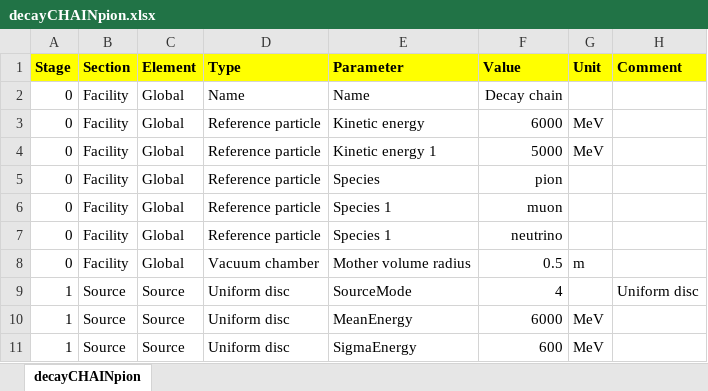
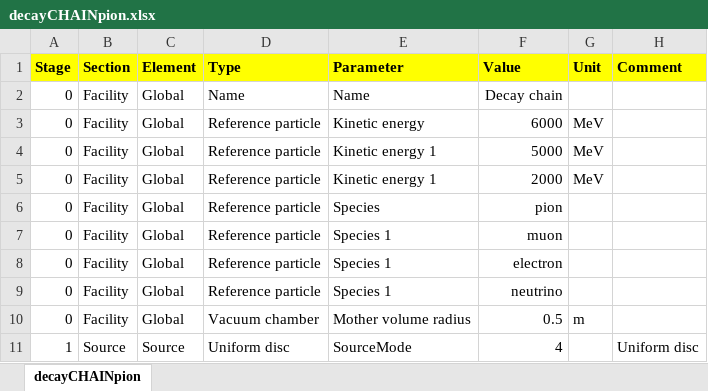
Before and after one commit to ImperialCollegeLondon/LhARAlinearOptics, an Excel workbook: 11-Parameters/decayCHAINpion.xlsx, sheet decayCHAINpion, drawn as a sheet; only a part is shown; the shorter side is filled out with more unchanged rows; values as stored, in another font and other column widths than the file's, no borders; the diff names each change by its address in the sheet, - before the commit and + after, or states it on an @@ line.

Commit message:
Pion -> muon decay chain

```diff
--- a/11-Parameters/decayCHAINpion.xlsx (sheet decayCHAINpion)
+++ b/11-Parameters/decayCHAINpion.xlsx (sheet decayCHAINpion)
+row 5: 0 | Facility | Global | Reference particle | Kinetic energy 1 | 2000 | MeV
+row 8: 0 | Facility | Global | Reference particle | Species 1 | electron
```
Also changed, not shown: 7 other files.
